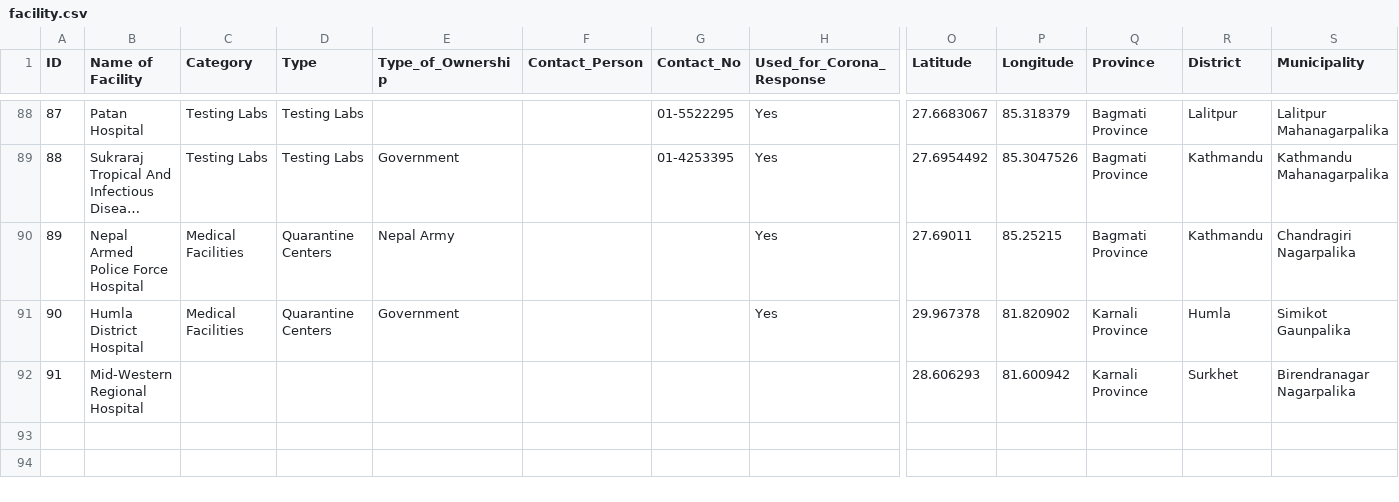
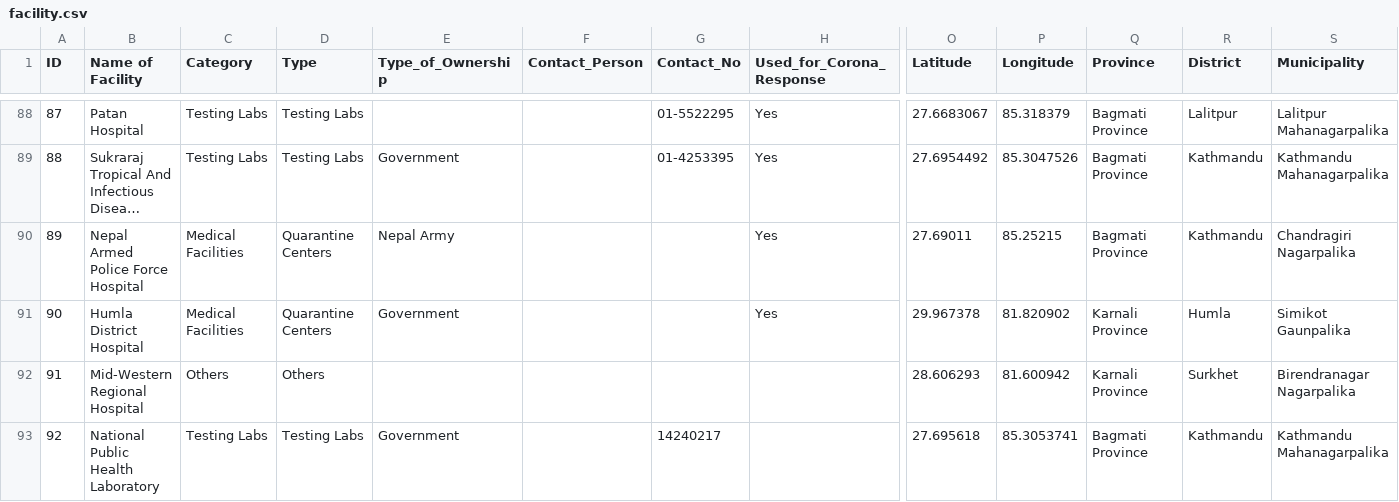
Before and after one commit to naxa-developers/naxa_utilities, a CSV file: data_csv/facility.csv, drawn as a sheet; only a part is shown, gaps mark what is left out; long unchanged cells end in …; rows hold the shown columns only; the diff names each change by its address in the sheet, - before the commit and + after, or states it on an @@ line.

Commit message:
datas

```diff
--- a/data_csv/facility.csv
+++ b/data_csv/facility.csv
-C92 (Category): (empty)
+C92 (Category): Others
-D92 (Type): (empty)
+D92 (Type): Others
+row 93: 92 | National Public Health Laboratory | Testing Labs | Testing Labs | Government |  | 14240217 |  | 27.695618 | 85.3053741 | Bagmati Province | Kathmandu | Kathmandu Mahanagarpalika
```
Also changed, not shown: 2 other files.
